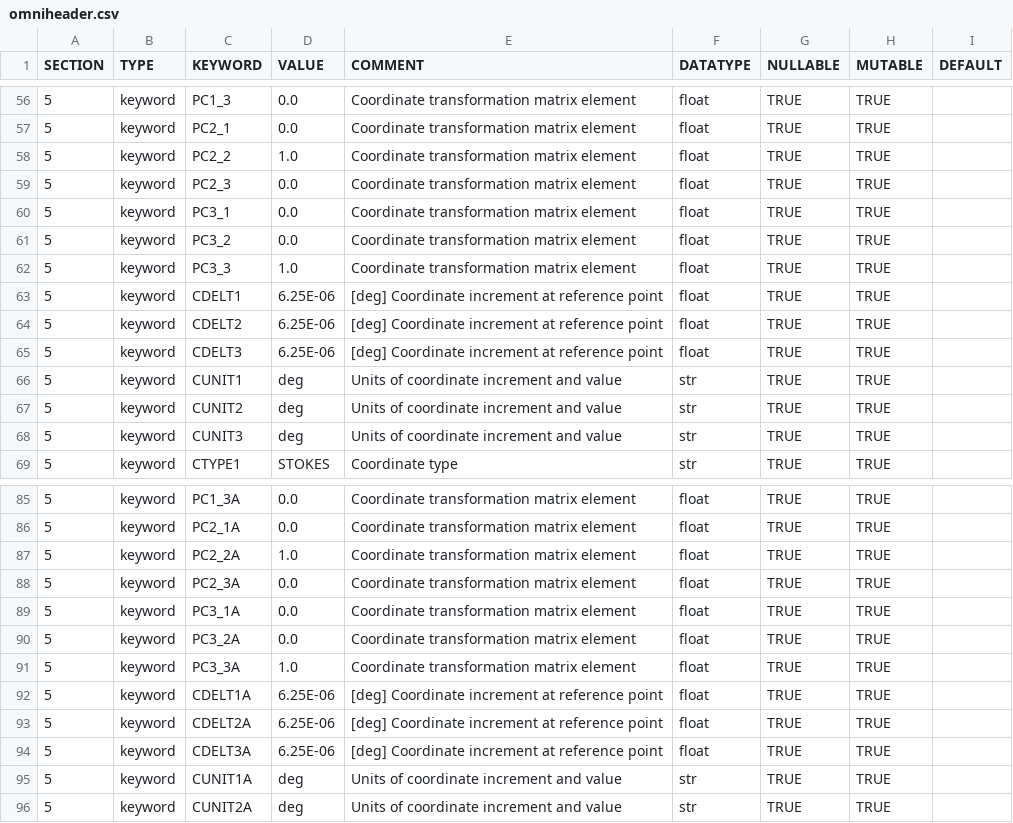
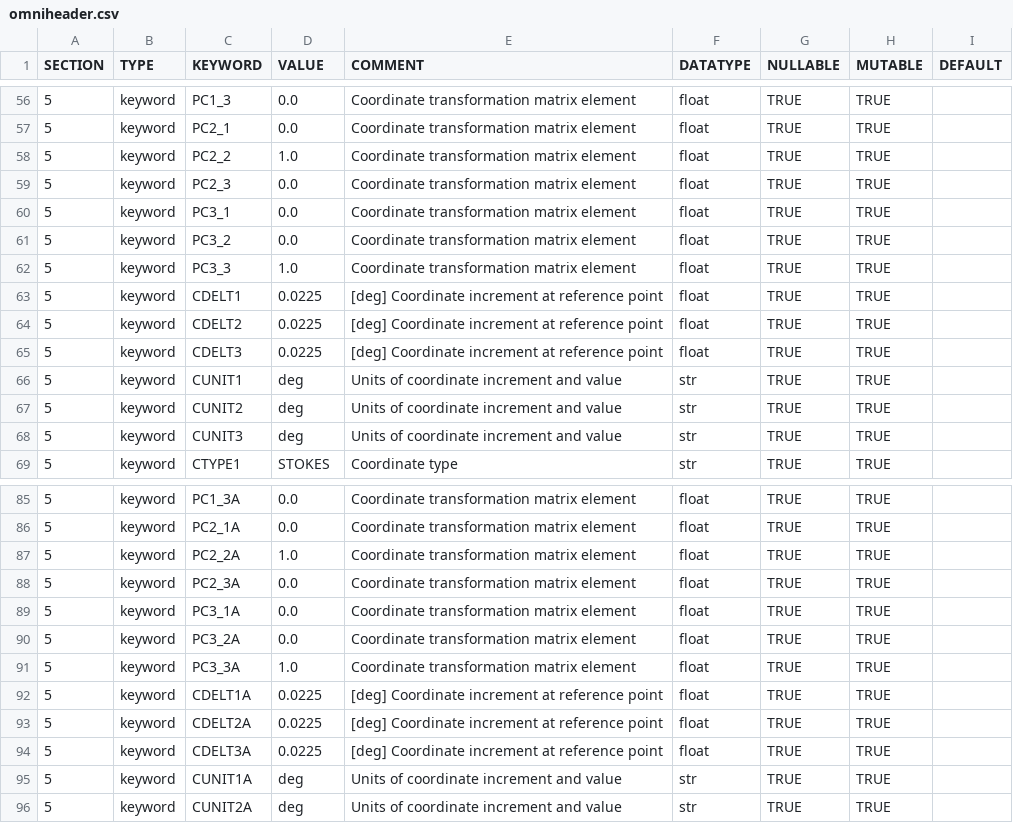
Before and after one commit to raphael-attie/punchbowl, a CSV file: punchbowl/data/omniheader.csv, drawn as a sheet; only a part is shown, gaps mark what is left out.

```diff
--- a/punchbowl/data/omniheader.csv
+++ b/punchbowl/data/omniheader.csv
@@ -62,5 +62,5 @@ SECTION,TYPE,KEYWORD,VALUE,COMMENT,DATATYPE,NULLABLE,MUTABLE,DEFAULT
 5,keyword,PC3_3,1.0,Coordinate transformation matrix element,float,TRUE,TRUE,
-5,keyword,CDELT1,6.25E-06,[deg] Coordinate increment at reference point,float,TRUE,TRUE,
-5,keyword,CDELT2,6.25E-06,[deg] Coordinate increment at reference point,float,TRUE,TRUE,
-5,keyword,CDELT3,6.25E-06,[deg] Coordinate increment at reference point,float,TRUE,TRUE,
+5,keyword,CDELT1,0.0225,[deg] Coordinate increment at reference point,float,TRUE,TRUE,
+5,keyword,CDELT2,0.0225,[deg] Coordinate increment at reference point,float,TRUE,TRUE,
+5,keyword,CDELT3,0.0225,[deg] Coordinate increment at reference point,float,TRUE,TRUE,
 5,keyword,CUNIT1,deg,Units of coordinate increment and value,str,TRUE,TRUE,
@@ -91,5 +91,5 @@ SECTION,TYPE,KEYWORD,VALUE,COMMENT,DATATYPE,NULLABLE,MUTABLE,DEFAULT
 5,keyword,PC3_3A,1.0,Coordinate transformation matrix element,float,TRUE,TRUE,
-5,keyword,CDELT1A,6.25E-06,[deg] Coordinate increment at reference point,float,TRUE,TRUE,
-5,keyword,CDELT2A,6.25E-06,[deg] Coordinate increment at reference point,float,TRUE,TRUE,
-5,keyword,CDELT3A,6.25E-06,[deg] Coordinate increment at reference point,float,TRUE,TRUE,
+5,keyword,CDELT1A,0.0225,[deg] Coordinate increment at reference point,float,TRUE,TRUE,
+5,keyword,CDELT2A,0.0225,[deg] Coordinate increment at reference point,float,TRUE,TRUE,
+5,keyword,CDELT3A,0.0225,[deg] Coordinate increment at reference point,float,TRUE,TRUE,
 5,keyword,CUNIT1A,deg,Units of coordinate increment and value,str,TRUE,TRUE,
```
Also changed, not shown: 2 other files.
